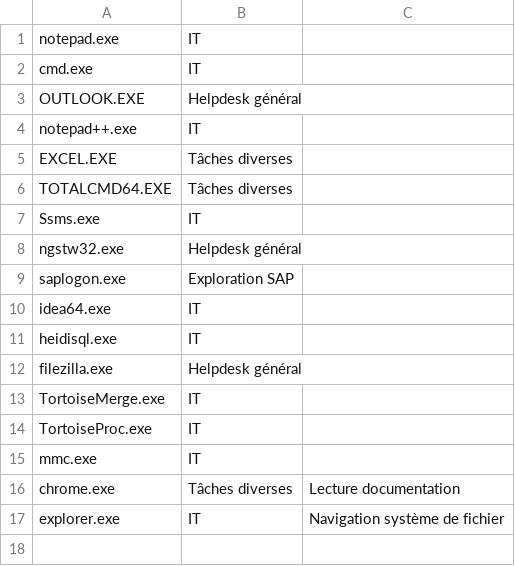
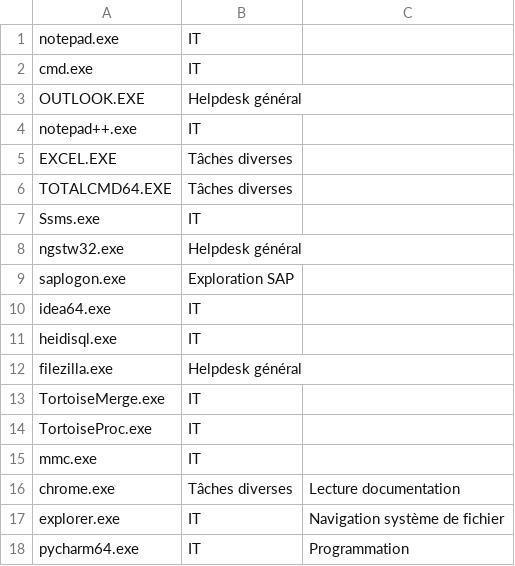
Before and after one commit to doolieSoft/automatic_toggl, a CSV file: app_logged.csv, drawn as a sheet; the diff names each change by its address in the sheet, - before the commit and + after, or states it on an @@ line.

```diff
--- a/app_logged.csv
+++ b/app_logged.csv
+row 18: pycharm64.exe | IT | Programmation
```
Also changed, not shown: 1 other file.
